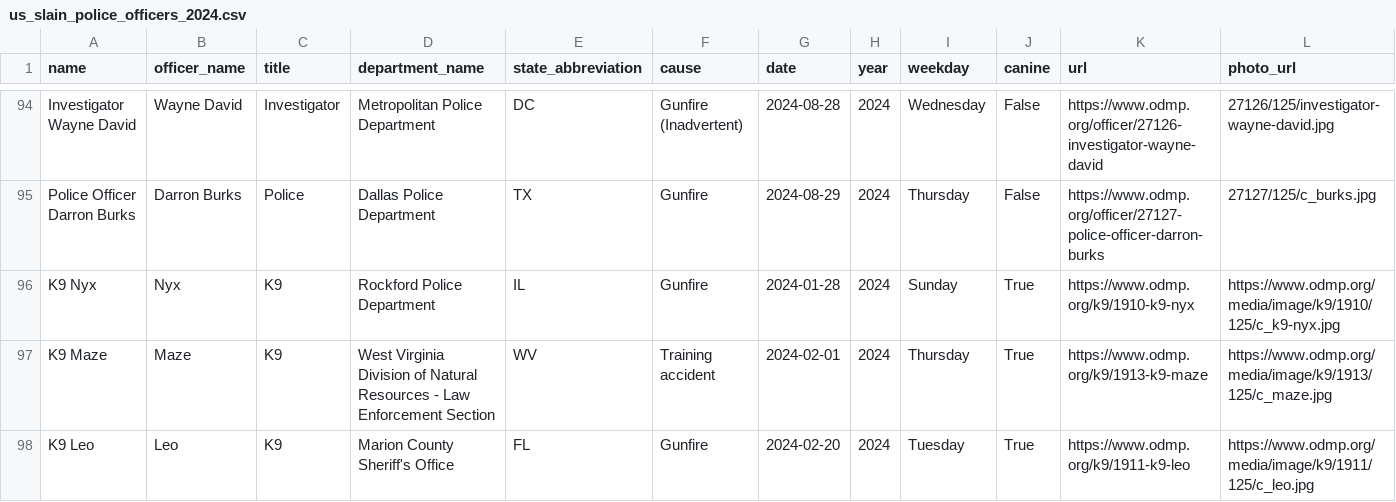
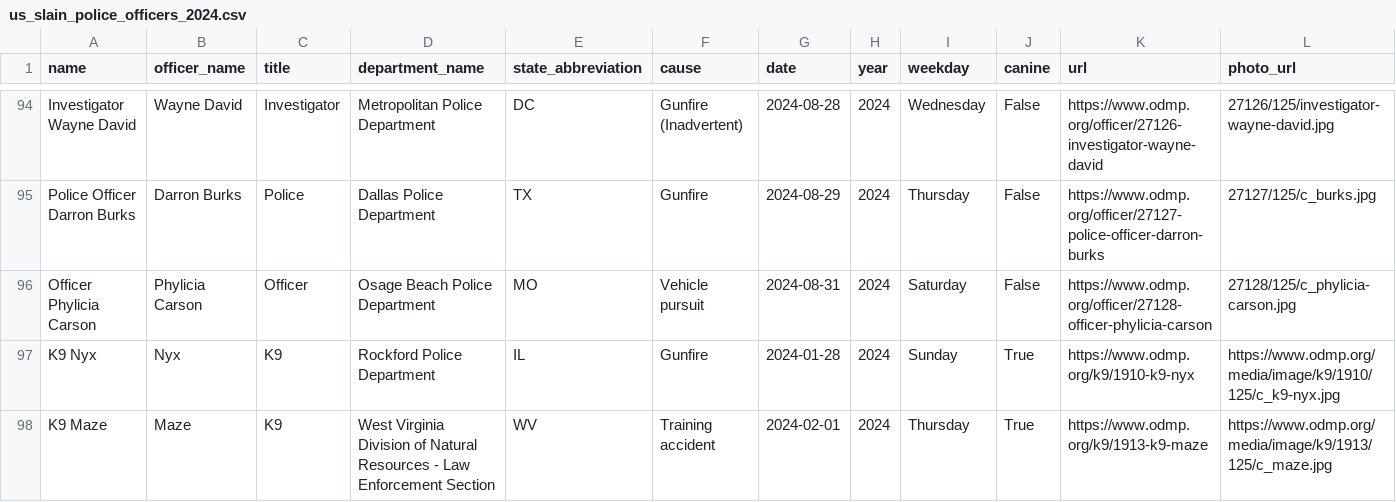
Before and after one commit to stiles/police-end-of-watch, a CSV file: data/processed/us_slain_police_officers_2024.csv, drawn as a sheet; only a part is shown, gaps mark what is left out; the shorter side is filled out with more unchanged rows; rows hold the shown columns only; the diff names each change by its address in the sheet, - before the commit and + after, or states it on an @@ line.

Commit message:
update data

```diff
--- a/data/processed/us_slain_police_officers_2024.csv
+++ b/data/processed/us_slain_police_officers_2024.csv
+row 96: Officer Phylicia Carson | Phylicia Carson | Officer | Osage Beach Police Department | MO | Vehicle pursuit | 2024-08-31 | 2024 | Saturday | False | https://www.odmp.org/officer/27128-officer-phylicia-carson | 27128/125/c_phylicia-carson.jpg
```
Also changed, not shown: 7 other files.
